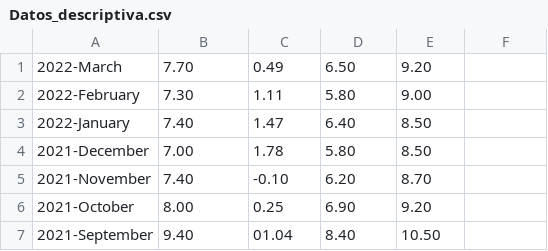
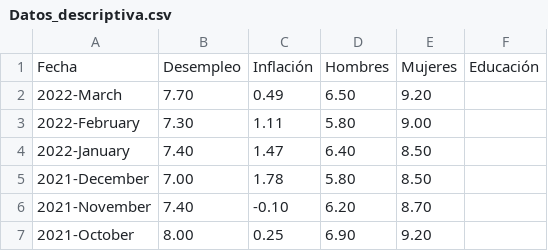
Before and after one commit to WorldData785/Datos-INE, a CSV file: Datos_descriptiva.csv, drawn as a sheet; only a part is shown; the shorter side is filled out with more unchanged rows.

Commit message:
Update Datos_descriptiva.csv

```diff
--- a/Datos_descriptiva.csv
+++ b/Datos_descriptiva.csv
@@ -1 +1,2 @@
+"Fecha","Desempleo","Inflación","Hombres","Mujeres","Educación",
 "2022-March","7.70","0.49","6.50","9.20"
```
